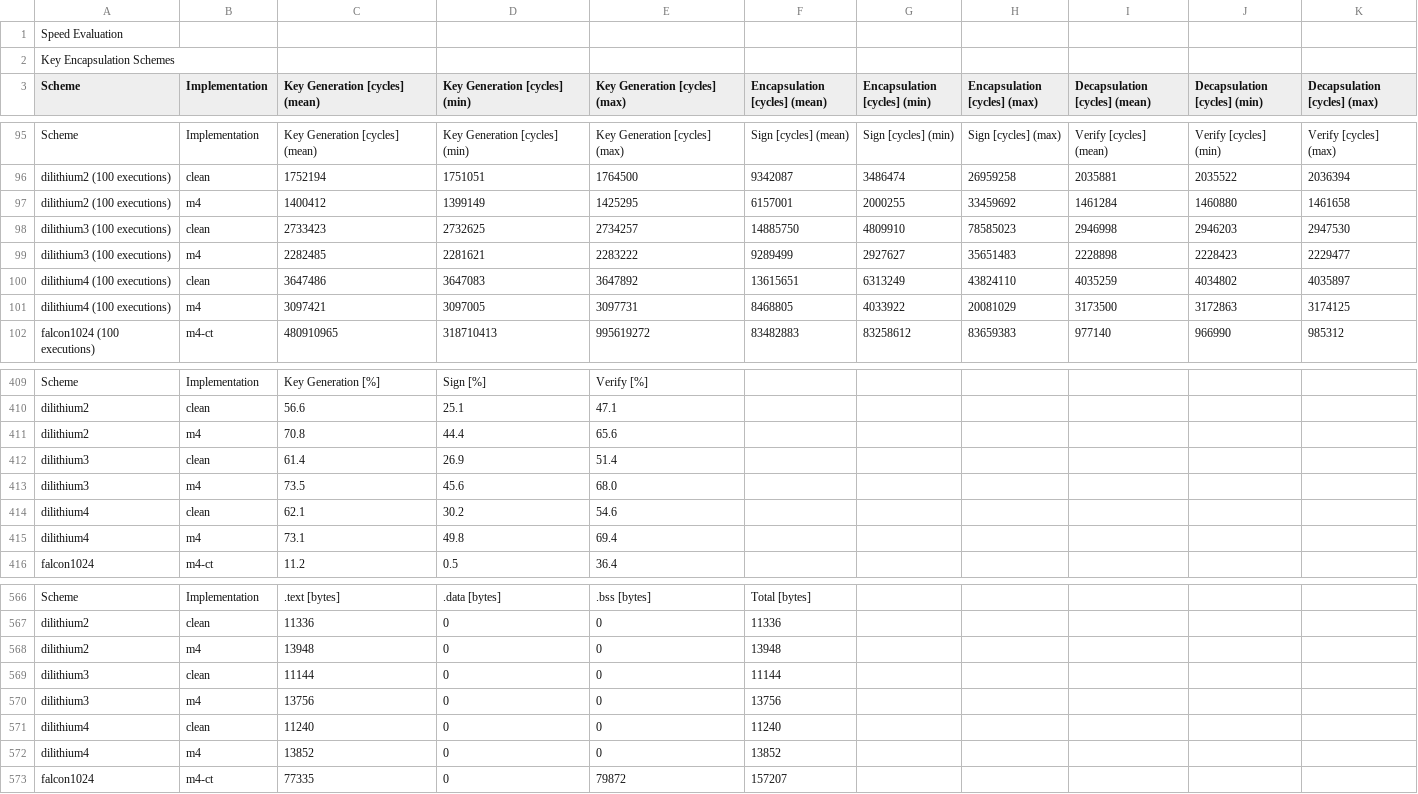
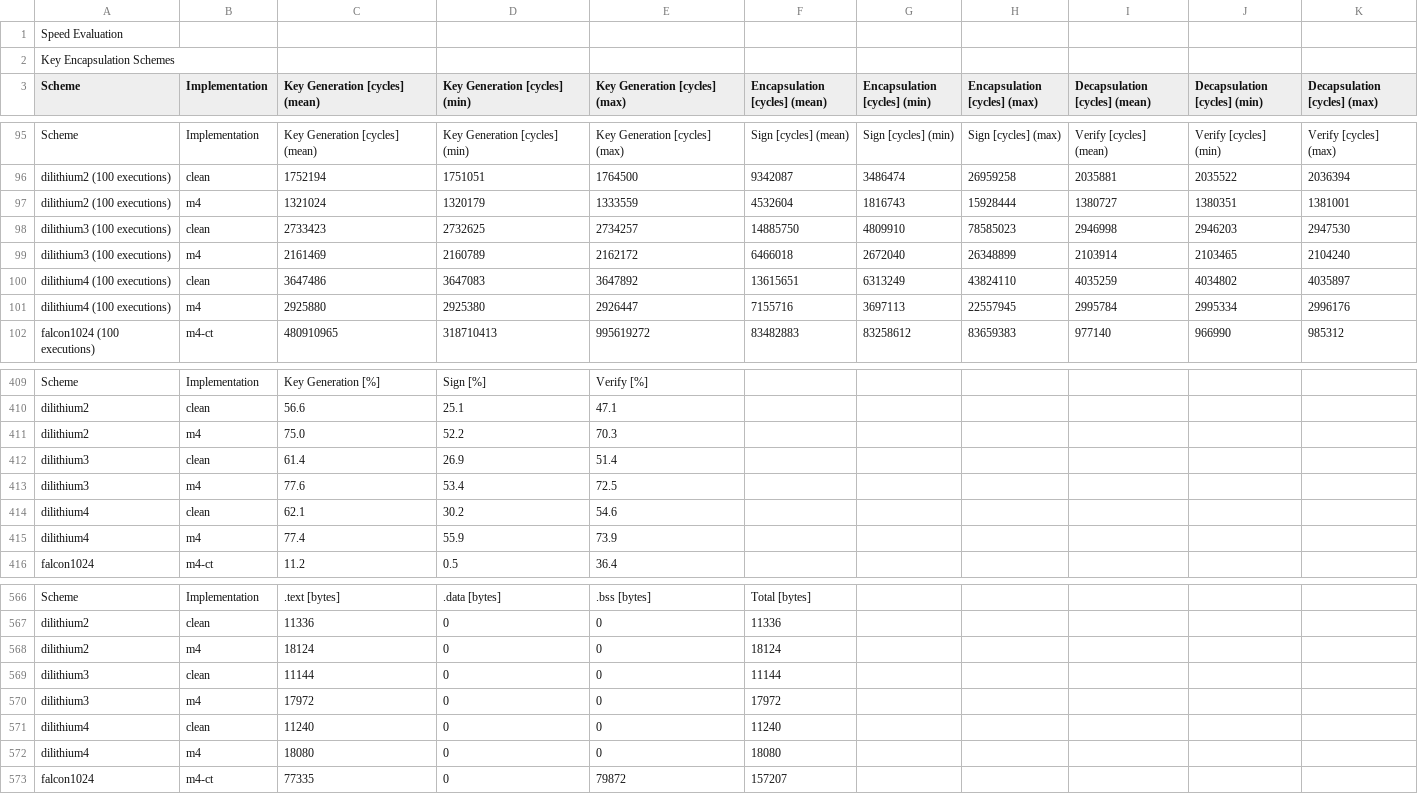
Before and after one commit to mupq/pqm4, a CSV file: benchmarks.csv, drawn as a sheet; only a part is shown, gaps mark what is left out.

Commit message:
Optimizations of Dilithium's signing procedure (#105)
* Create opt

* Delete opt

* Create .gitkeep

* Create .gitkeep

* Delete .gitkeep

* Delete .gitkeep

* Create .gitkeep

* Add files via upload

* Delete poly.c

* Delete poly.h

* Delete sign.c

* Add files via upload

* Create .gitkeep

* Create .gitkeep

* Add files via upload

* Add files via upload

* dilithium signing procedure changes

* prasanna latest commit

* prasanna latest commit

* Revert symlinks for r5nd-5kemcca-5d

* prasanna latest commits with dilithium4

* Revert change to Makefile

* Revert change to AES

* Revert changes to r5nd-5kemcca-0d

* add new dilithium benchmarks

```diff
--- a/benchmarks.csv
+++ b/benchmarks.csv
@@ -96,7 +96,7 @@ Scheme,Implementation,Key Generation [cycles] (mean),Key Generation [cycles] (mi
 dilithium2 (100 executions),clean,1752194,1751051,1764500,9342087,3486474,26959258,2035881,2035522,2036394
-dilithium2 (100 executions),m4,1400412,1399149,1425295,6157001,2000255,33459692,1461284,1460880,1461658
+dilithium2 (100 executions),m4,1321024,1320179,1333559,4532604,1816743,15928444,1380727,1380351,1381001
 dilithium3 (100 executions),clean,2733423,2732625,2734257,14885750,4809910,78585023,2946998,2946203,2947530
-dilithium3 (100 executions),m4,2282485,2281621,2283222,9289499,2927627,35651483,2228898,2228423,2229477
+dilithium3 (100 executions),m4,2161469,2160789,2162172,6466018,2672040,26348899,2103914,2103465,2104240
 dilithium4 (100 executions),clean,3647486,3647083,3647892,13615651,6313249,43824110,4035259,4034802,4035897
-dilithium4 (100 executions),m4,3097421,3097005,3097731,8468805,4033922,20081029,3173500,3172863,3174125
+dilithium4 (100 executions),m4,2925880,2925380,2926447,7155716,3697113,22557945,2995784,2995334,2996176
 falcon1024 (100 executions),m4-ct,480910965,318710413,995619272,83482883,83258612,83659383,977140,966990,985312
@@ -410,7 +410,7 @@ Scheme,Implementation,Key Generation [%],Sign [%],Verify [%],,,,,,
 dilithium2,clean,56.6,25.1,47.1,,,,,,
-dilithium2,m4,70.8,44.4,65.6,,,,,,
+dilithium2,m4,75.0,52.2,70.3,,,,,,
 dilithium3,clean,61.4,26.9,51.4,,,,,,
-dilithium3,m4,73.5,45.6,68.0,,,,,,
+dilithium3,m4,77.6,53.4,72.5,,,,,,
 dilithium4,clean,62.1,30.2,54.6,,,,,,
-dilithium4,m4,73.1,49.8,69.4,,,,,,
+dilithium4,m4,77.4,55.9,73.9,,,,,,
 falcon1024,m4-ct,11.2,0.5,36.4,,,,,,
@@ -567,7 +567,7 @@ Scheme,Implementation,.text [bytes],.data [bytes],.bss [bytes],Total [bytes],,,,
 dilithium2,clean,11336,0,0,11336,,,,,
-dilithium2,m4,13948,0,0,13948,,,,,
+dilithium2,m4,18124,0,0,18124,,,,,
 dilithium3,clean,11144,0,0,11144,,,,,
-dilithium3,m4,13756,0,0,13756,,,,,
+dilithium3,m4,17972,0,0,17972,,,,,
 dilithium4,clean,11240,0,0,11240,,,,,
-dilithium4,m4,13852,0,0,13852,,,,,
+dilithium4,m4,18080,0,0,18080,,,,,
 falcon1024,m4-ct,77335,0,79872,157207,,,,,
```
Also changed, not shown: 10 other files.
